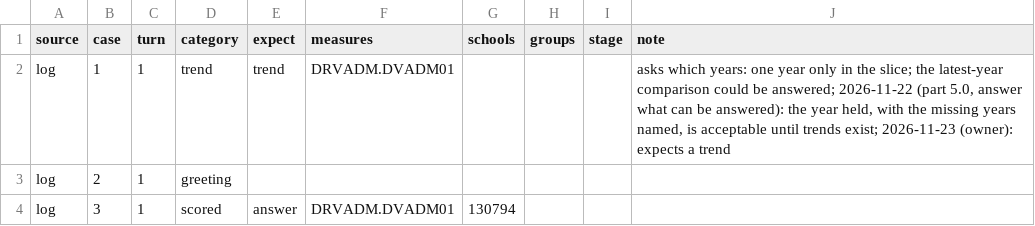
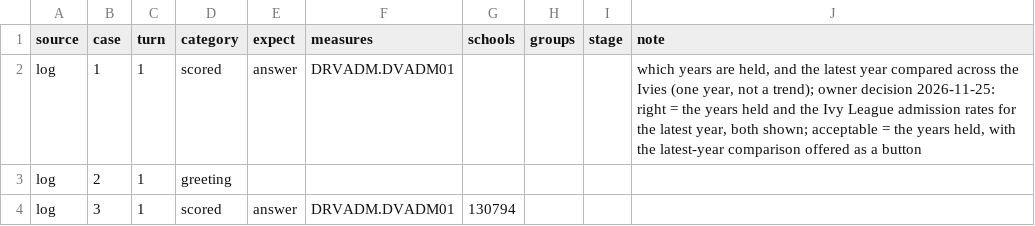
Before and after one commit to yul13011/ipeds-research-companion-v2, a CSV file: docs/stage4/expectations.csv, drawn as a sheet; only a part is shown.

```diff
--- a/docs/stage4/expectations.csv
+++ b/docs/stage4/expectations.csv
@@ -1,3 +1,3 @@
 source,case,turn,category,expect,measures,schools,groups,stage,note
-log,1,1,trend,trend,DRVADM.DVADM01,,,,"asks which years: one year only in the slice; the latest-year comparison could be answered; 2026-11-22 (part 5.0, answer what can be answered): the year held, with the missing years named, is acceptable until trends exist; 2026-11-23 (owner): expects a trend"
+log,1,1,scored,answer,DRVADM.DVADM01,,,,"which years are held, and the latest year compared across the Ivies (one year, not a trend); owner decision 2026-11-25: right = the years held and the Ivy League admission rates for the latest year, both shown; acceptable = the years held, with the latest-year comparison offered as a button"
 log,2,1,greeting,,,,,,
```
Also changed, not shown: dictionary/terms.csv, 14 other files.
